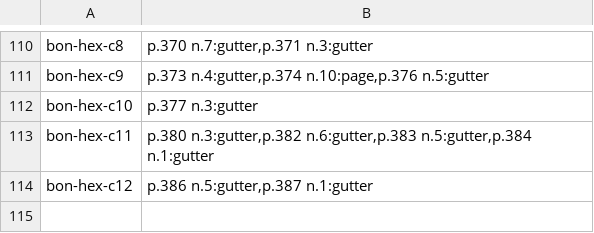
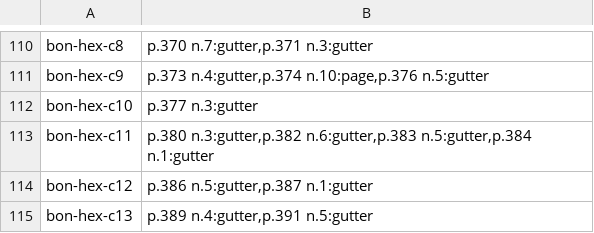
Before and after one commit to wilsonpruitt/bonaventure-sentences, a TSV file: manual-review/vol5-runover-ledger.tsv, drawn as a sheet; only a part is shown, gaps mark what is left out; the diff names each change by its address in the sheet, - before the commit and + after, or states it on an @@ line.

Commit message:
hex c13: Collatio XIII is Tier 2 (pp. 387-392, 33 paragraphs, 40 entries)
De tertia visione tractatio prima -- the spiritual understandings of
Scripture, the four senses, the four faces. Summarium agrees exactly at
33, the fifth chunk running. Zero [?] flags.

- Inherits nothing and forwards nothing, both CHECKED: p. 387's register
  is entirely c12's, and on p. 392 Collatio XIV contributes only its
  heading and Summarium, so it claims none of that leaf's register.
- par. 1's Genesis lemma DOES carry an anchor, but it falls on p. 388;
  the true statement is about the leaf, not the paragraph.
- p. 390 is monotonic scan skew: the gutter walks 47 px down the leaf and
  the 19 px aggregate band is the signature. A narrow band now has two
  causes -- heavy rule, or skew -- told apart by slicing the profile.
  Handled by cropping each column at its own split (1362 / 1350).
- p. 387 yields THREE gutters on one leaf: 1155, 1161, 1163.
- Block-vs-anchor direction reversed twice inside one chunk.
- par. 33 absorbs its own epilogue, unlike c11's separate unnumbered one.

Suite: apparatus 103 chunks / 1411 entries, census 103/103, style CLEAN,
build 2036/2036, citations 52 records / 0 dangling / 0 QA flags.

```diff
--- a/manual-review/vol5-runover-ledger.tsv
+++ b/manual-review/vol5-runover-ledger.tsv
+row 115: bon-hex-c13 | p.389 n.4:gutter,p.391 n.5:gutter
```
Also changed, not shown: 3 other files.
